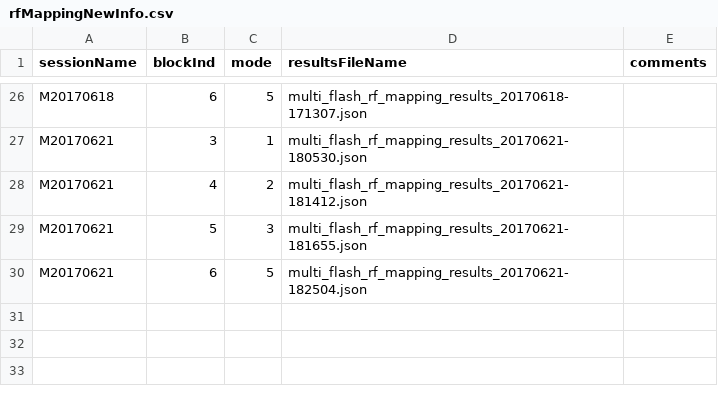
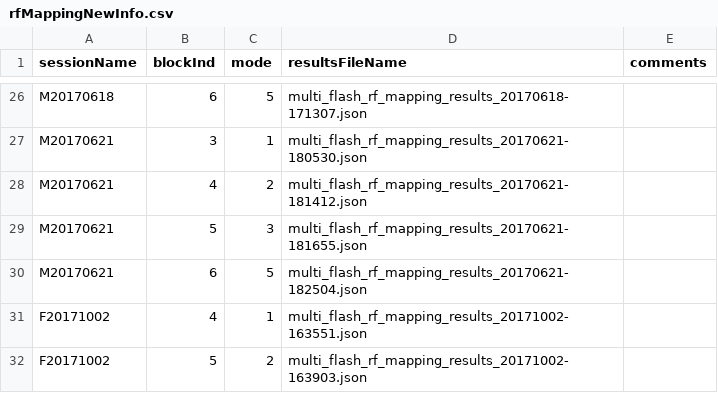
Before and after one commit to rly/gratings-task-analysis, a CSV file: rfMappingNewInfo.csv, drawn as a sheet; only a part is shown, gaps mark what is left out.

Commit message:
add one ferdy session to test

```diff
--- a/rfMappingNewInfo.csv
+++ b/rfMappingNewInfo.csv
@@ -30 +30,3 @@ M20170621,5,3,multi_flash_rf_mapping_results_20170621-181655.json,
 M20170621,6,5,multi_flash_rf_mapping_results_20170621-182504.json,
+F20171002,4,1,multi_flash_rf_mapping_results_20171002-163551.json,
+F20171002,5,2,multi_flash_rf_mapping_results_20171002-163903.json,
```
